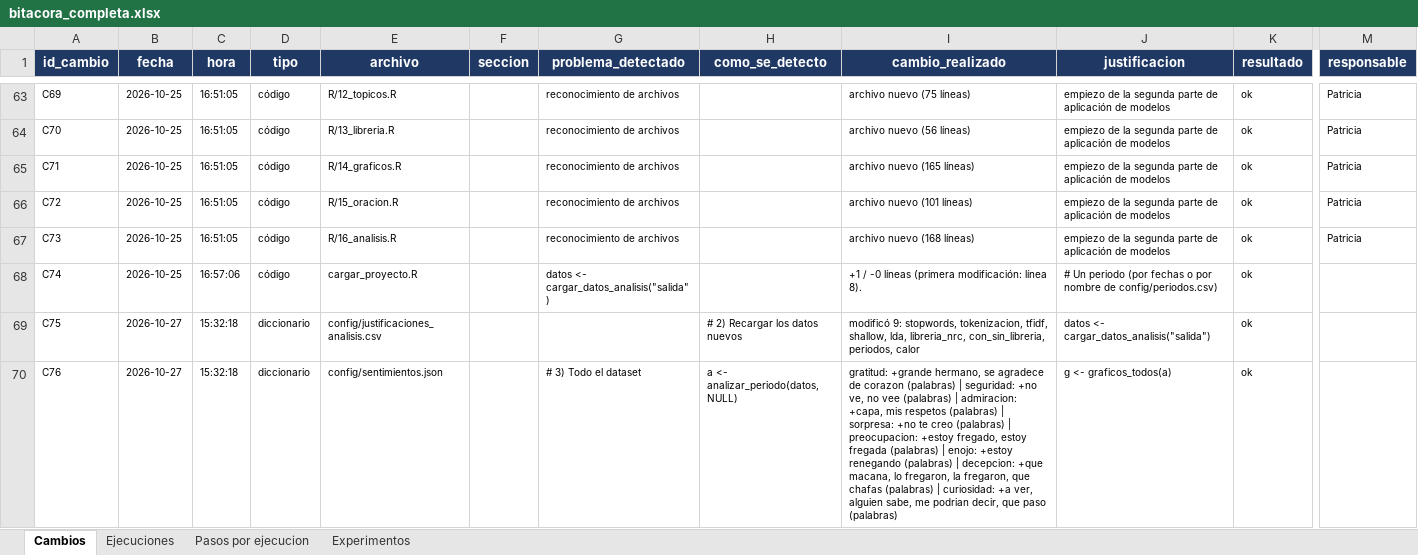
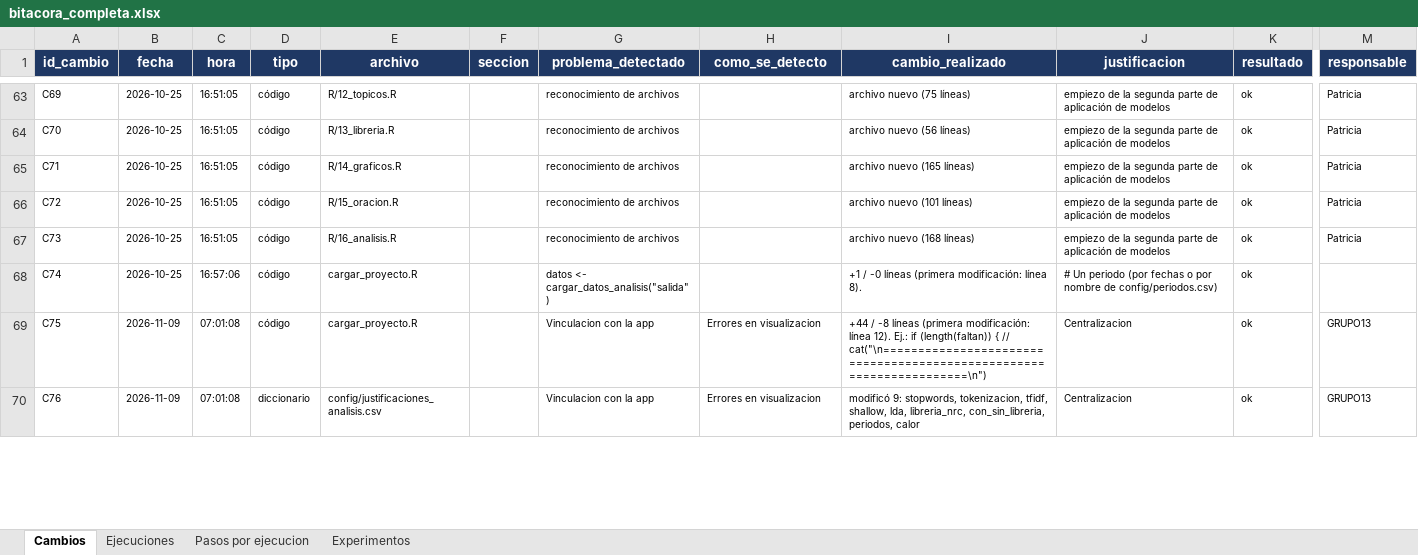
Before and after one commit to MarceloLuque44/AnSent_DT, an Excel workbook: r/bitacoras/bitacora_completa.xlsx, sheet Cambios, drawn as a sheet; only a part is shown, gaps mark what is left out; values as stored, in another font and other column widths than the file's, no borders; the diff covers the shown part only; the diff names each change by its address in the sheet, - before the commit and + after, or states it on an @@ line.

```diff
--- a/r/bitacoras/bitacora_completa.xlsx (sheet Cambios)
+++ b/r/bitacoras/bitacora_completa.xlsx (sheet Cambios)
-B69:B70 (fecha): 2026-10-27
+B69:B70 (fecha): 2026-11-09
-C69:C70 (hora): 15:32:18
+C69:C70 (hora): 07:01:08
-D69 (tipo): diccionario
+D69 (tipo): código
-E69 (archivo): config/justificaciones_analisis.csv
+E69 (archivo): cargar_proyecto.R
-G69 (problema_detectado): (empty)
+G69 (problema_detectado): Vinculacion con la app
-H69 (como_se_detecto): # 2) Recargar los datos nuevos
+H69 (como_se_detecto): Errores en visualizacion
-I69 (cambio_realizado): modificó 9: stopwords, tokenizacion, tfidf, shallow, lda, libreria_nrc, con_sin_libreria, periodos, calor
+I69 (cambio_realizado): +44 / -8 líneas (primera modificación: línea 12). Ej.: if (length(faltan)) { // cat("\n====================================================================\n")
-J69 (justificacion): datos <- cargar_datos_analisis("salida")
+J69 (justificacion): Centralizacion
-M69:M70 (responsable): (empty)
+M69:M70 (responsable): GRUPO13
-E70 (archivo): config/sentimientos.json
+E70 (archivo): config/justificaciones_analisis.csv
-G70 (problema_detectado): # 3) Todo el dataset
+G70 (problema_detectado): Vinculacion con la app
-H70 (como_se_detecto): a <- analizar_periodo(datos, NULL)
+H70 (como_se_detecto): Errores en visualizacion
-I70 (cambio_realizado): gratitud: +grande hermano, se agradece de corazon (palabras) | seguridad: +no ve, no vee (palabras) | admiracion: +capa, mis respetos (palabras) | sorpresa: +no te creo (palabras) | preocupacion: +estoy fregado, estoy fregada (palabras) | enojo: +estoy renegando (palabras) | decepcion: +que macana, lo fregaron, la fregaron, que chafas (palabras) | curiosidad: +a ver, alguien sabe, me podrian decir, que paso (palabras)
+I70 (cambio_realizado): modificó 9: stopwords, tokenizacion, tfidf, shallow, lda, libreria_nrc, con_sin_libreria, periodos, calor
-J70 (justificacion): g <- graficos_todos(a)
+J70 (justificacion): Centralizacion
```
Also changed, not shown: 69 removed rows and 158 edited cells elsewhere in this sheet, sheet Pasos por ejecucion, sheet Experimentos, sheet Ejecuciones, r/bitacoras/bitacora_limpia.xlsx, 12 other files.
